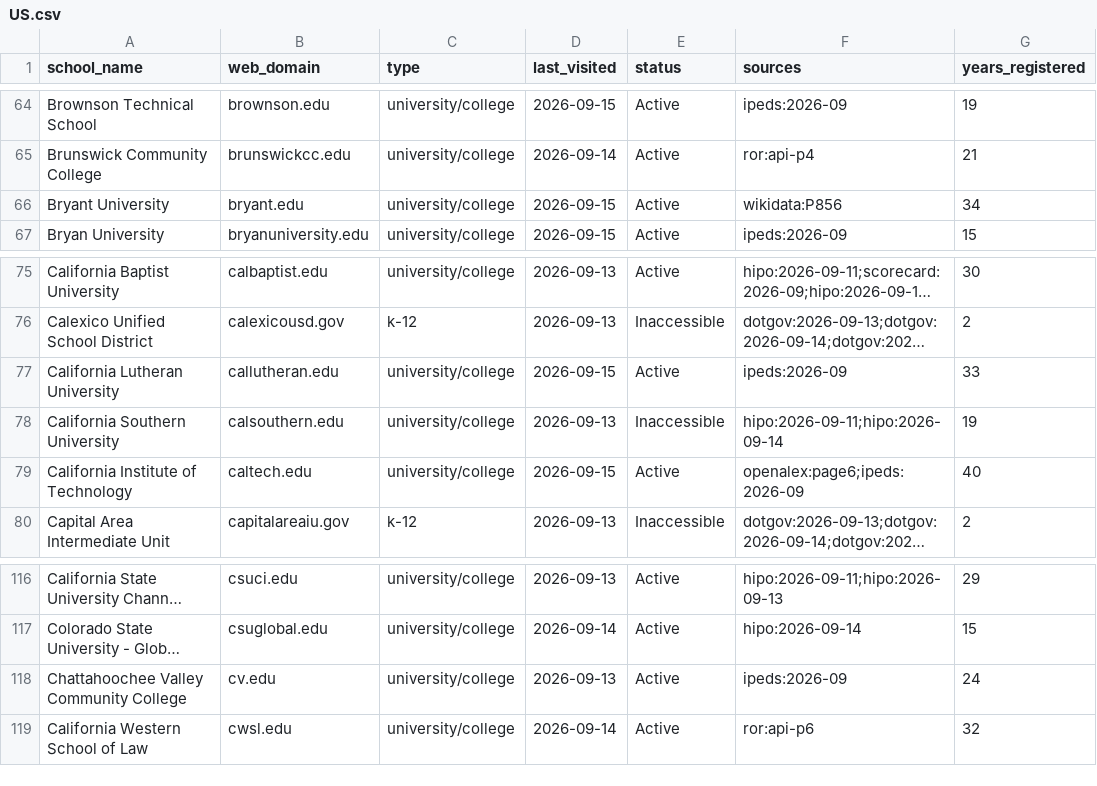
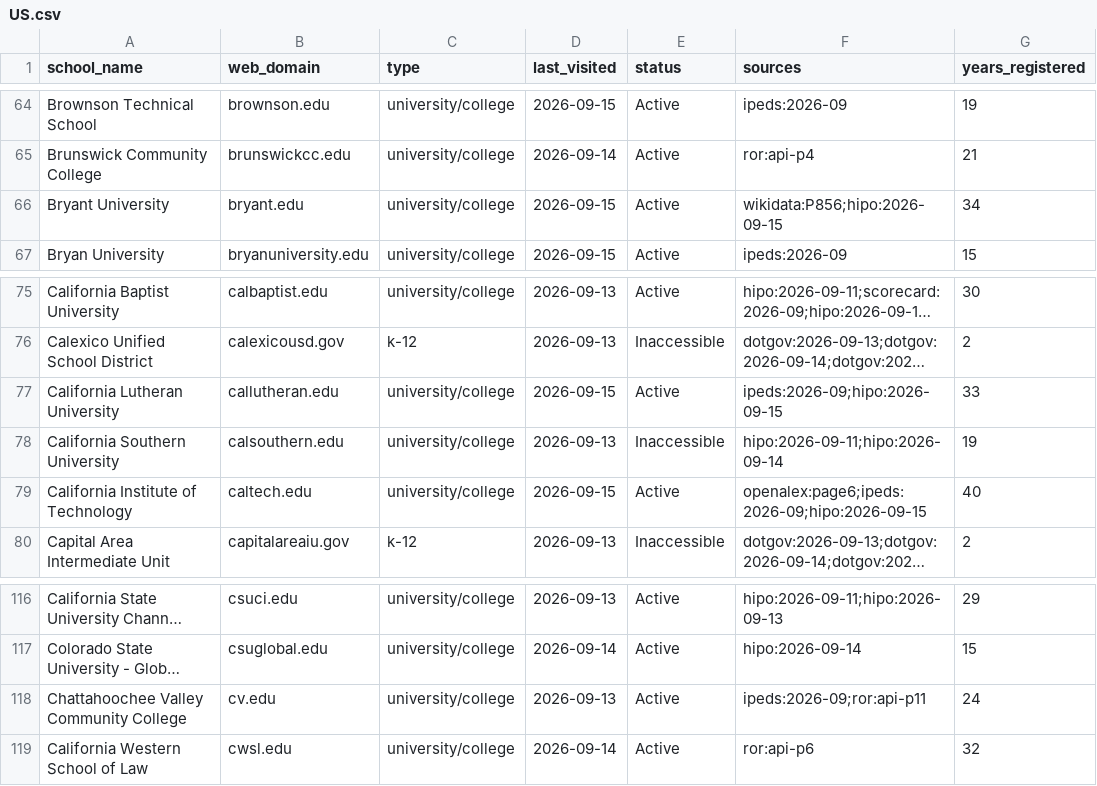
Before and after one commit to yifeiwu/edu-list, a CSV file: data/countries/US.csv, drawn as a sheet; only a part is shown, gaps mark what is left out; long unchanged cells end in …; the diff names each change by its address in the sheet, - before the commit and + after, or states it on an @@ line.

```diff
--- a/data/countries/US.csv
+++ b/data/countries/US.csv
-F66 (sources): wikidata:P856
+F66 (sources): wikidata:P856;hipo:2026-09-15
-F77 (sources): ipeds:2026-09
+F77 (sources): ipeds:2026-09;hipo:2026-09-15
-F79 (sources): openalex:page6;ipeds:2026-09
+F79 (sources): openalex:page6;ipeds:2026-09;hipo:2026-09-15
-F118 (sources): ipeds:2026-09
+F118 (sources): ipeds:2026-09;ror:api-p11
```
Also changed, not shown: data/countries/FR.csv, 3 other files.
